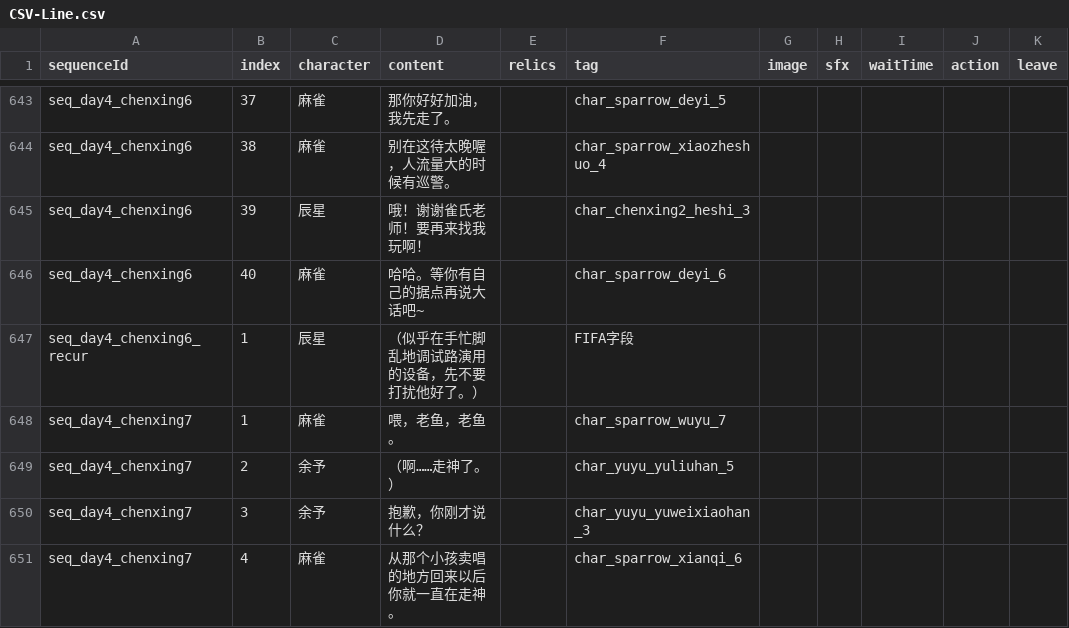
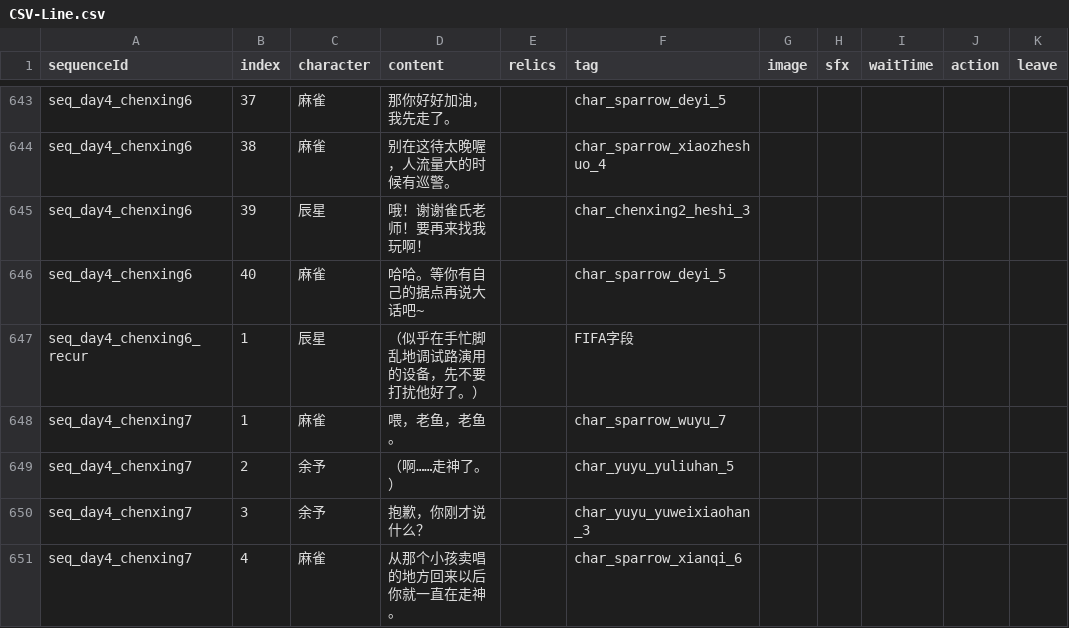
Before and after one commit to yunxi1732/IntrusiveThoughts, a CSV file: Assets/Resources/CSV/CSV-Line.csv, drawn as a sheet; only a part is shown, gaps mark what is left out.

```diff
--- a/Assets/Resources/CSV/CSV-Line.csv
+++ b/Assets/Resources/CSV/CSV-Line.csv
@@ -645,3 +645,3 @@ seq_day4_chenxing6,38,麻雀,别在这待太晚喔，人流量大的时候有巡
 seq_day4_chenxing6,39,辰星,哦！谢谢雀氏老师！要再来找我玩啊！,,char_chenxing2_heshi_3,,,,,,,,,,,,,,,,,,,,,,,
-seq_day4_chenxing6,40,麻雀,哈哈。等你有自己的据点再说大话吧~,,char_sparrow_deyi_6,,,,,,,,,,,,,,,,,,,,,,,
+seq_day4_chenxing6,40,麻雀,哈哈。等你有自己的据点再说大话吧~,,char_sparrow_deyi_5,,,,,,,,,,,,,,,,,,,,,,,
 seq_day4_chenxing6_recur,1,辰星,（似乎在手忙脚乱地调试路演用的设备，先不要打扰他好了。）,,FIFA字段,,,,,,,,,,,,,,,,,,,,,,,
```
Also changed, not shown: Assets/Resources/CSV/CSV-End.csv, Assets/Resources/CSV/CSV-NPCSchedule.csv, 9 other files.
